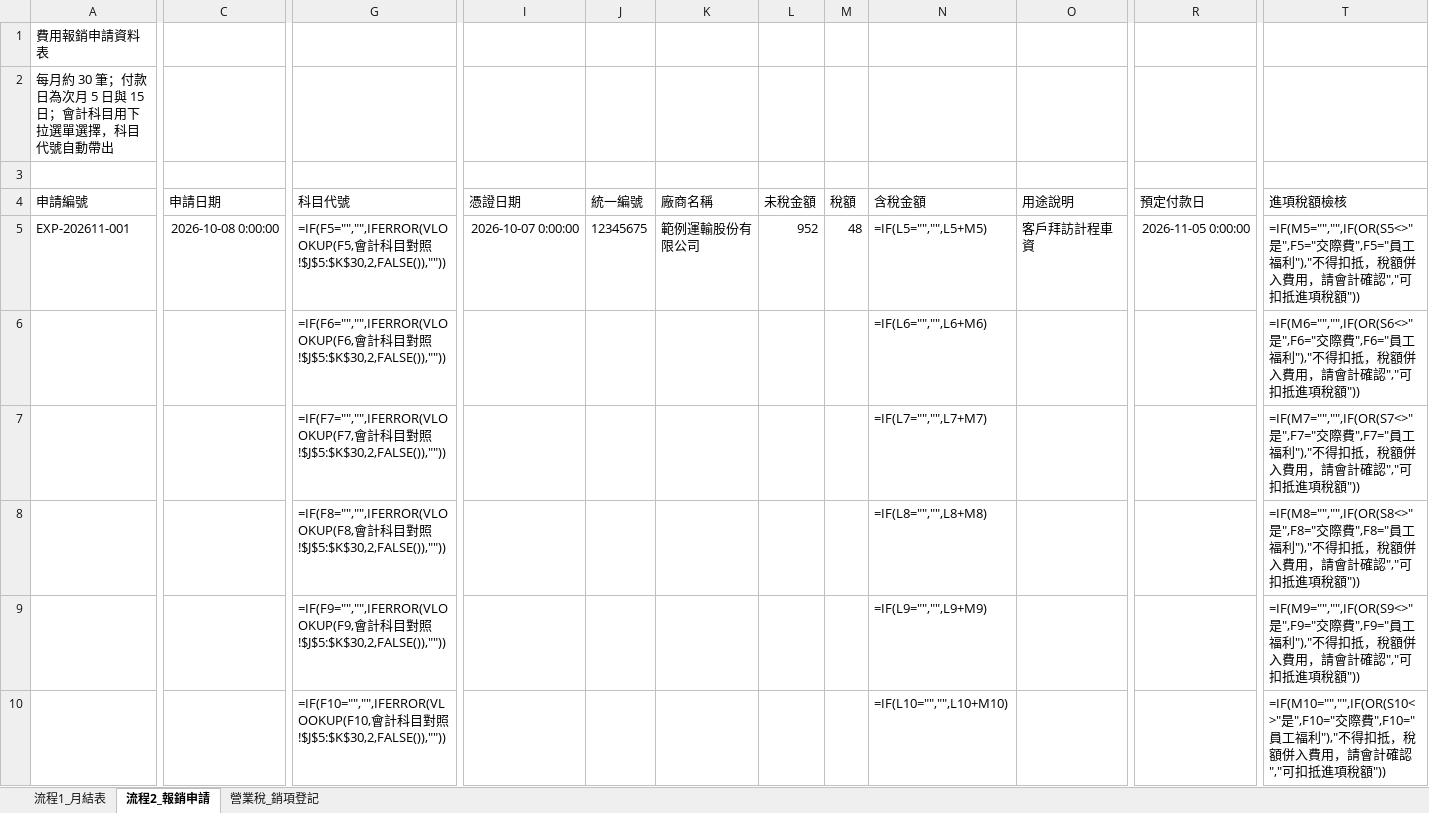
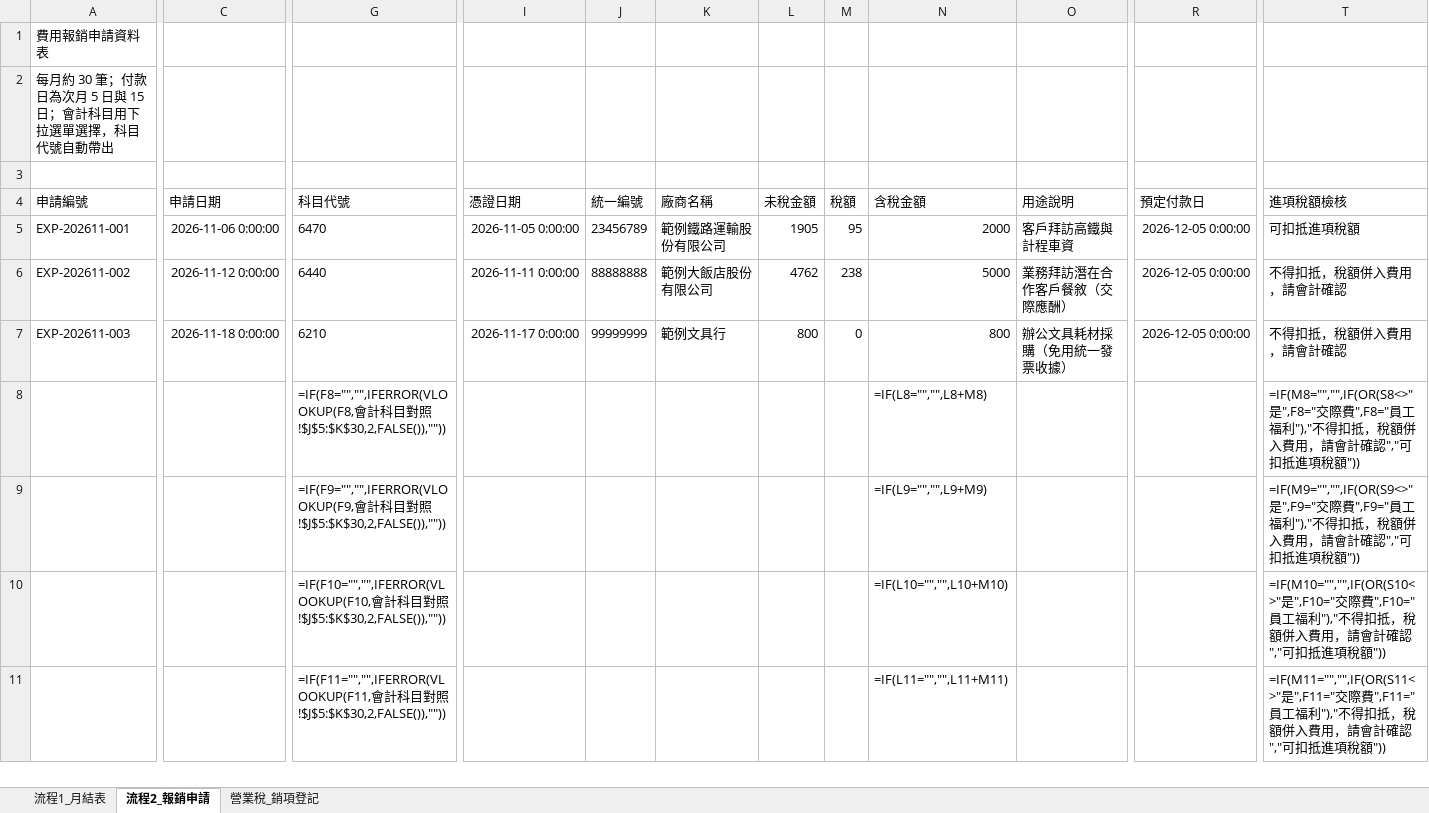
Before and after one commit to roberthsu2003/workflow-productivity, an Excel workbook: 學員職場實戰案例/2026_10_19_Claude_ai_職場效能全攻略/營業稅與各類所得法定申報檔產出自動化/02_AI清洗後教材_課堂實作專用/使用者提供/營業稅與所得申報資料_202611_偽資料.xlsx, sheet 流程2_報銷申請, drawn as a sheet; only a part is shown, gaps mark what is left out; the shorter side is filled out with more unchanged rows; values as stored, in another font and other column widths than the file's, no borders; formulas without a stored value are shown as written; removed rows and columns are numbered as before the commit, all else as after; rows hold the shown columns only; the diff covers the shown part only; the diff names each change by its address in the sheet, - before the commit and + after, or states it on an @@ line.

Commit message:
update course materials and datasets for tax filing automation workshop

```diff
--- a/學員職場實戰案例/2026_10_19_Claude_ai_職場效能全攻略/營業稅與各類所得法定申報檔產出自動化/02_AI清洗後教材_課堂實作專用/使用者提供/營業稅與所得申報資料_202611_偽資料.xlsx (sheet 流程2_報銷申請)
+++ b/學員職場實戰案例/2026_10_19_Claude_ai_職場效能全攻略/營業稅與各類所得法定申報檔產出自動化/02_AI清洗後教材_課堂實作專用/使用者提供/營業稅與所得申報資料_202611_偽資料.xlsx (sheet 流程2_報銷申請)
-C5 (申請日期): 2026-10-08 0:00:00
+C5 (申請日期): 2026-11-06 0:00:00
-G5 (科目代號): =IF(F5="","",IFERROR(VLOOKUP(F5,會計科目對照!$J$5:$K$30,2,FALSE()),""))
+G5 (科目代號): 6470
-I5 (憑證日期): 2026-10-07 0:00:00
+I5 (憑證日期): 2026-11-05 0:00:00
-J5 (統一編號): 12345675
+J5 (統一編號): 23456789
-K5 (廠商名稱): 範例運輸股份有限公司
+K5 (廠商名稱): 範例鐵路運輸股份有限公司
-L5 (未稅金額): 952
+L5 (未稅金額): 1905
-M5 (稅額): 48
+M5 (稅額): 95
-N5 (含稅金額): =IF(L5="","",L5+M5)
+N5 (含稅金額): 2000
-O5 (用途說明): 客戶拜訪計程車資
+O5 (用途說明): 客戶拜訪高鐵與計程車資
-R5 (預定付款日): 2026-11-05 0:00:00
+R5 (預定付款日): 2026-12-05 0:00:00
-T5 (進項稅額檢核): =IF(M5="","",IF(OR(S5<>"是",F5="交際費",F5="員工福利"),"不得扣抵，稅額併入費用，請會計確認","可扣抵進項稅額"))
+T5 (進項稅額檢核): 可扣抵進項稅額
-row 6:  |  | =IF(F6="","",IFERROR(VLOOKUP(F6,會計科目對照!$J$5:$K$30,2,FALSE()),"")) |  |  |  |  |  | =IF(L6="","",L6+M6) |  |  | =IF(M6="","",IF(OR(S6<>"是",F6="交際費",F6="員工福利"),"不得扣抵，稅額併入費用，請會計確認","可扣抵進項稅額"))
-row 7:  |  | =IF(F7="","",IFERROR(VLOOKUP(F7,會計科目對照!$J$5:$K$30,2,FALSE()),"")) |  |  |  |  |  | =IF(L7="","",L7+M7) |  |  | =IF(M7="","",IF(OR(S7<>"是",F7="交際費",F7="員工福利"),"不得扣抵，稅額併入費用，請會計確認","可扣抵進項稅額"))
+row 6: EXP-202611-002 | 2026-11-12 0:00:00 | 6440 | 2026-11-11 0:00:00 | 88888888 | 範例大飯店股份有限公司 | 4762 | 238 | 5000 | 業務拜訪潛在合作客戶餐敘（交際應酬） | 2026-12-05 0:00:00 | 不得扣抵，稅額併入費用，請會計確認
+row 7: EXP-202611-003 | 2026-11-18 0:00:00 | 6210 | 2026-11-17 0:00:00 | 99999999 | 範例文具行 | 800 | 0 | 800 | 辦公文具耗材採購（免用統一發票收據） | 2026-12-05 0:00:00 | 不得扣抵，稅額併入費用，請會計確認
```
Also changed, not shown: 1 edited cell elsewhere in this sheet, sheet 流程1_月結表, sheet 營業稅_銷項登記, 學員職場實戰案例/2026_10_19_Claude_ai_職場效能全攻略/營業稅與各類所得法定申報檔產出自動化/02_AI清洗後教材_課堂實作專用/使用者提供/營業稅與所得申報資料_202610_上課工作流專用.xlsx, 2 other files.
